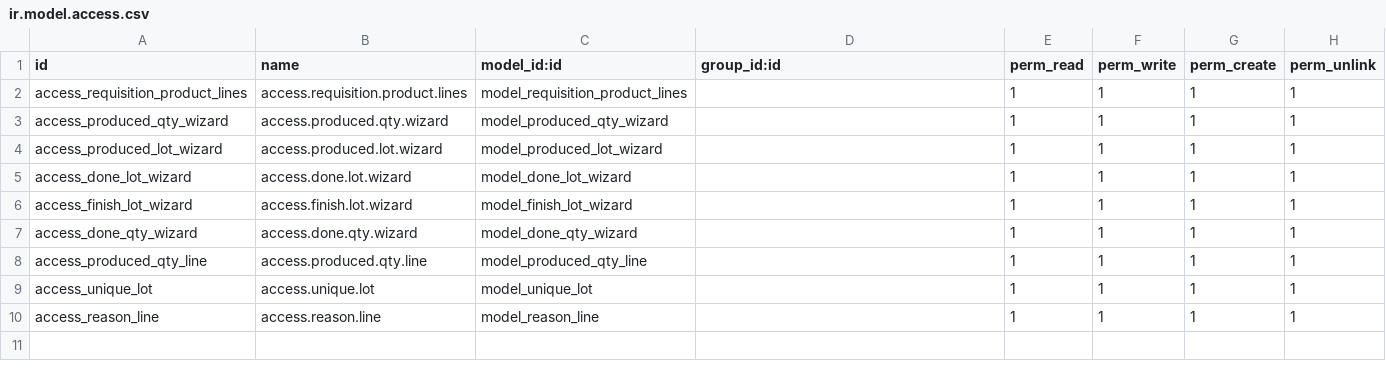
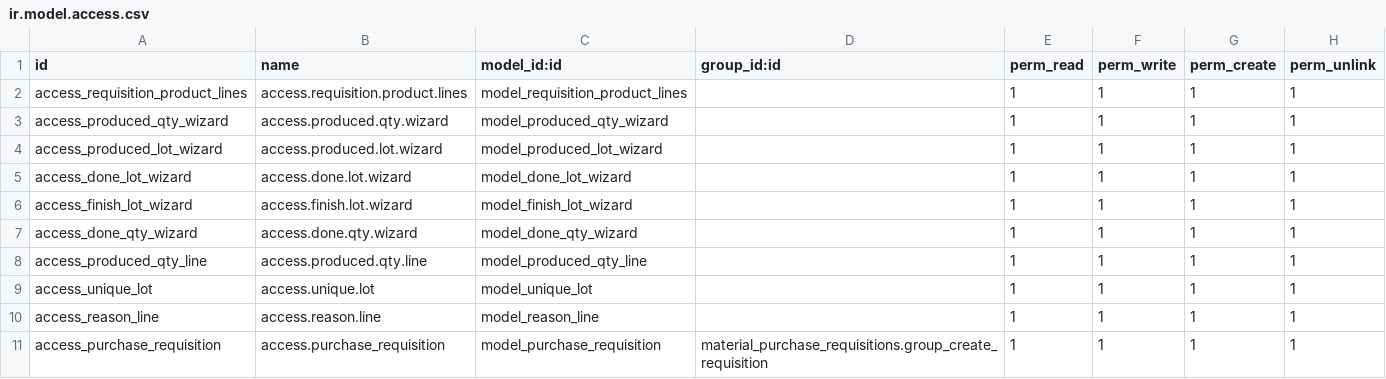
Before and after one commit to Viltco/SBF, a CSV file: production_overall/security/ir.model.access.csv, drawn as a sheet.

```diff
--- a/production_overall/security/ir.model.access.csv
+++ b/production_overall/security/ir.model.access.csv
@@ -10 +10,2 @@ access_unique_lot,access.unique.lot,model_unique_lot,,1,1,1,1
 access_reason_line,access.reason.line,model_reason_line,,1,1,1,1
+access_purchase_requisition,access.purchase_requisition,model_purchase_requisition,material_purchase_requisitions.group_create_requisition,1,1,1,1
```
Also changed, not shown: 4 other files.
